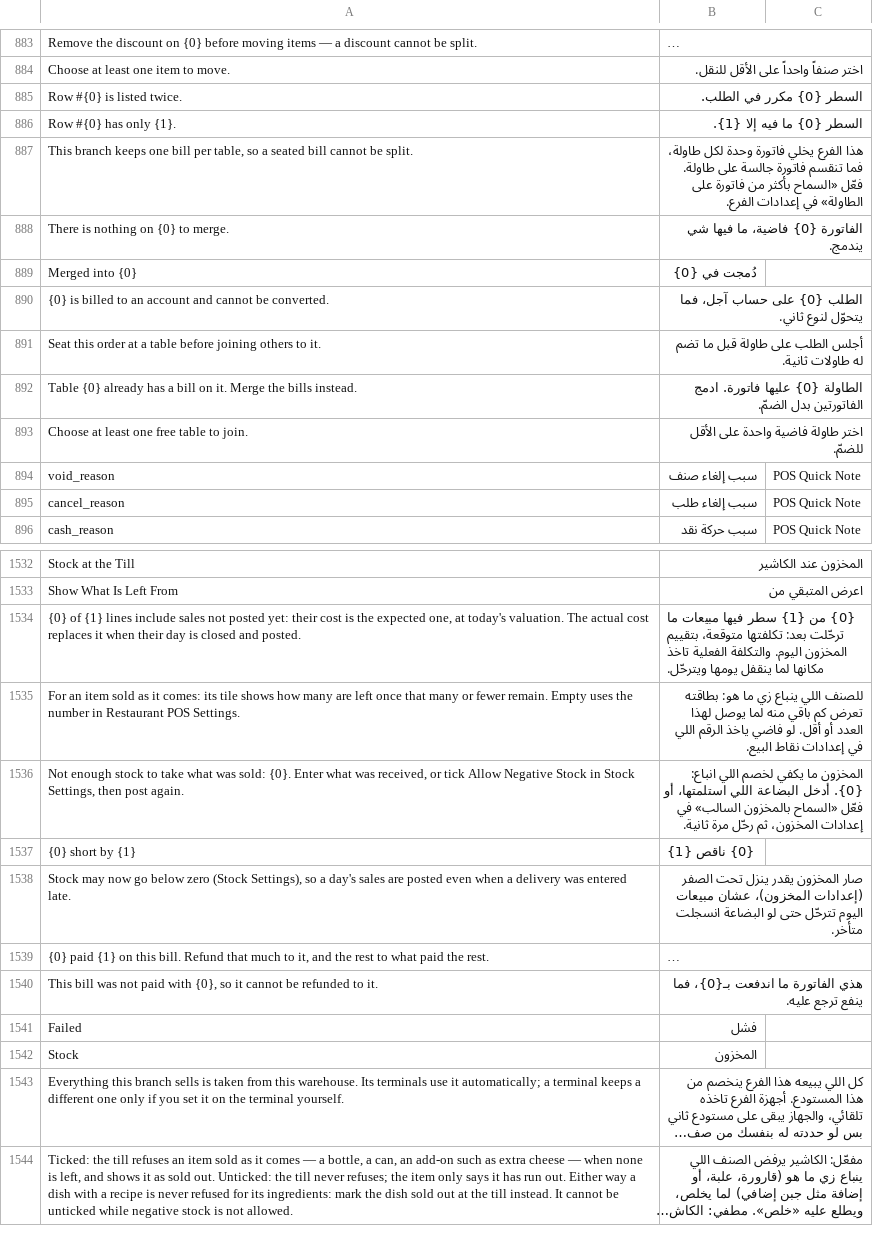
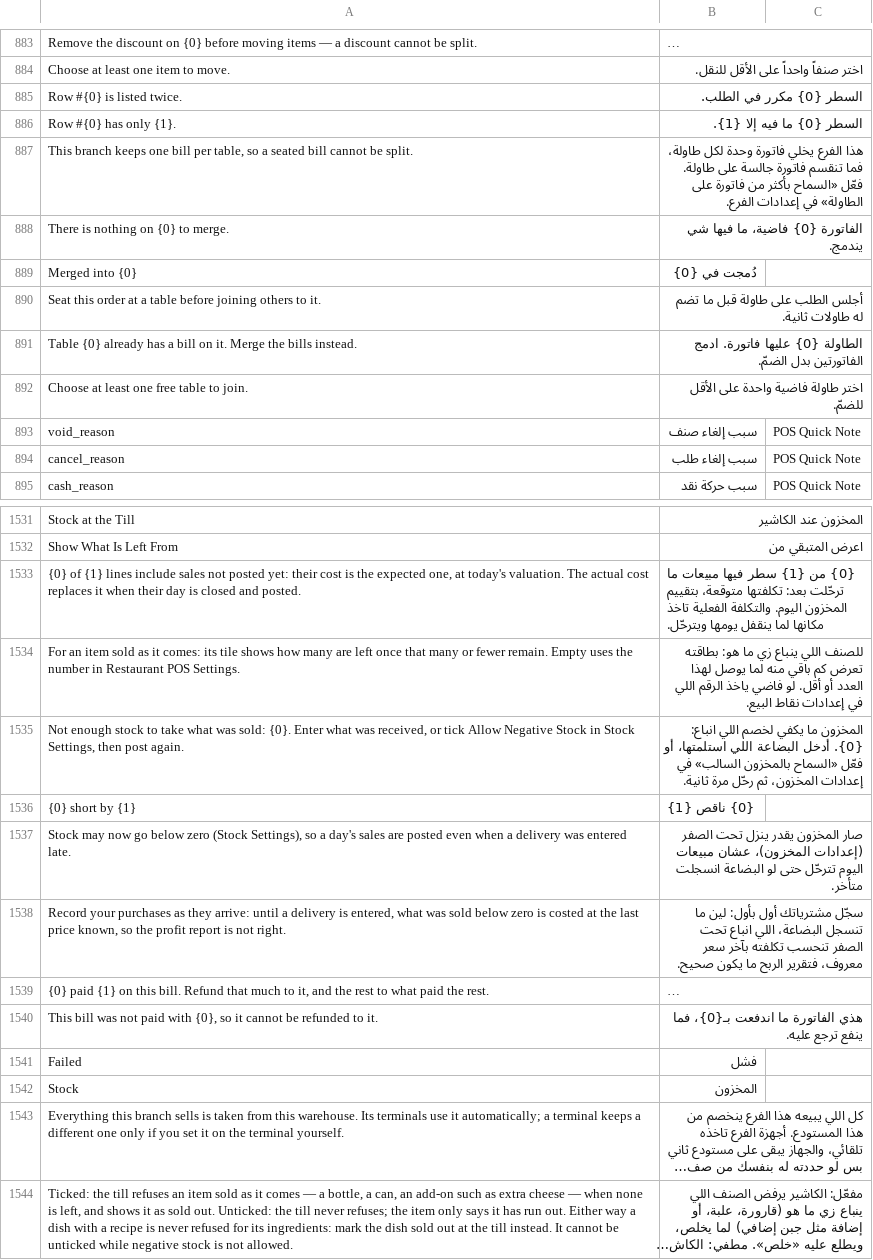
Before and after one commit to hh2000h4000/ruzmh_restaurant_pos, a CSV file: restaurant_pos/translations/ar.csv, drawn as a sheet; only a part is shown, gaps mark what is left out; long unchanged cells end in …; removed rows and columns are numbered as before the commit, all else as after; the diff names each change by its address in the sheet, - before the commit and + after, or states it on an @@ line.

```diff
--- a/restaurant_pos/translations/ar.csv
+++ b/restaurant_pos/translations/ar.csv
-row 890: {0} is billed to an account and cannot be converted. | الطلب {0} على حساب آجل، فما يتحوّل لنوع ثاني.
+row 1538: Record your purchases as they arrive: until a delivery is entered, what was sold below zero is costed at the last price known, so the profit report is not right. | سجّل مشترياتك أول بأول: لين ما تنسجل البضاعة، اللي انباع تحت الصفر تنحسب تكلفته بآخر سعر معروف، فتقرير الربح ما يكون صحيح.
```
Also changed, not shown: 7 other files.
